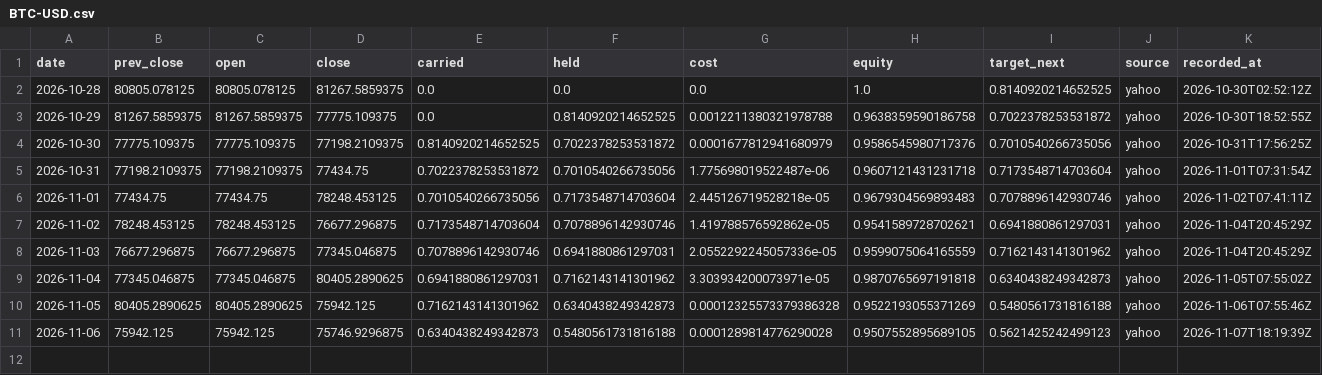
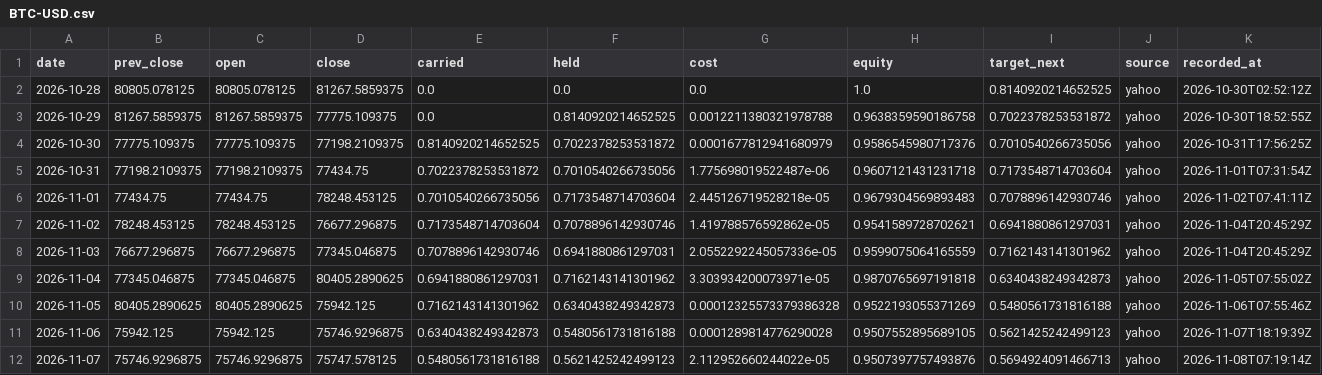
Before and after one commit to Lego514/quantlab, a CSV file: forward/ledgers/trend_crypto/BTC-USD.csv, drawn as a sheet; only a part is shown; rows hold the shown columns only; the diff names each change by its address in the sheet, - before the commit and + after, or states it on an @@ line.

```diff
--- a/forward/ledgers/trend_crypto/BTC-USD.csv
+++ b/forward/ledgers/trend_crypto/BTC-USD.csv
+row 12: 2026-11-07 | 75746.9296875 | 75746.9296875 | 75747.578125 | 0.5480561731816188 | 0.5621425242499123 | 2.112952660244022e-05 | 0.9507397757493876 | 0.5694924091466713 | yahoo | 2026-11-08T07:19:14Z
```
Also changed, not shown: forward/ledgers/portfolio_2026/BTC-USD.csv, forward/ledgers/trend_crypto/ETH-USD.csv, 5 other files.
